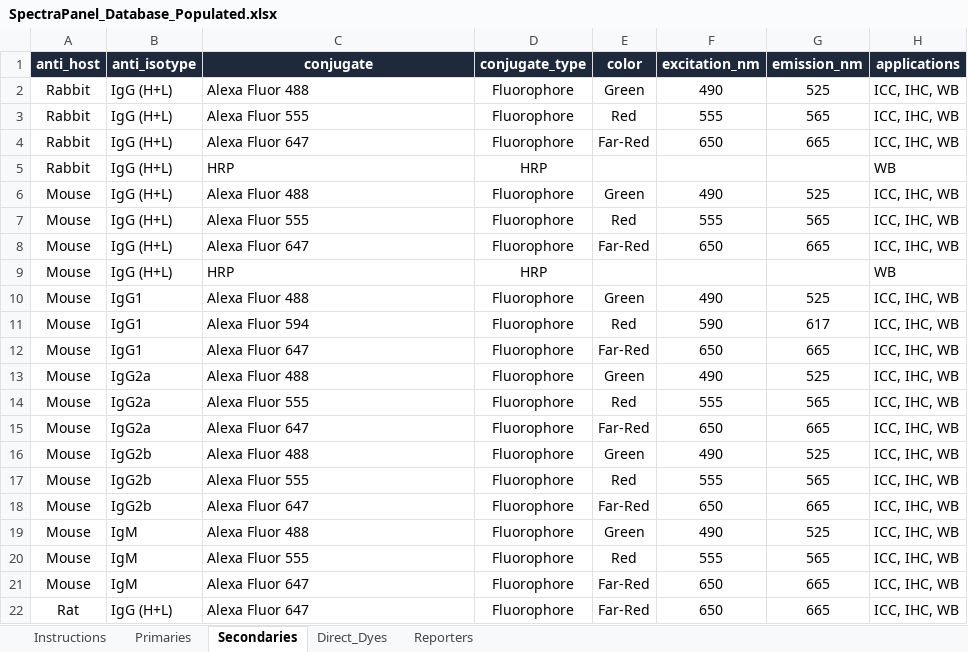
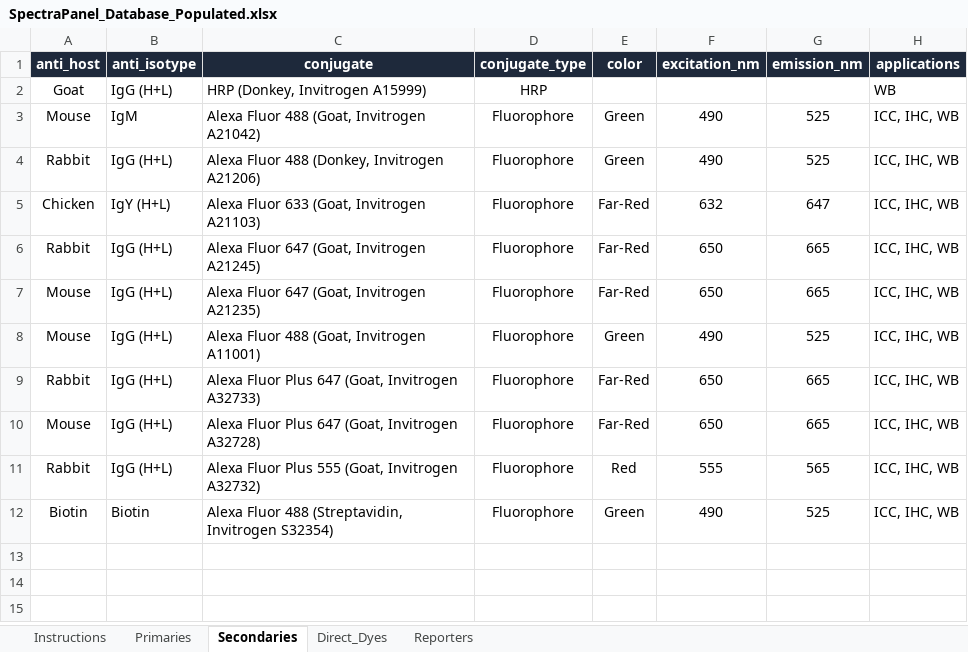
Before and after one commit to victorsamueli/SpectraPanel, an Excel workbook: data/SpectraPanel_Database_Populated.xlsx, sheet Secondaries, drawn as a sheet; only a part is shown; values as stored, in another font and other column widths than the file's, no borders; removed rows and columns are numbered as before the commit, all else as after; the diff covers the shown part only; the diff names each change by its address in the sheet, - before the commit and + after, or states it on an @@ line.

Commit message:
Start with empty database by default, add empty state prompt with upload/template/demo actions, and add Clear DB and persistence

```diff
--- a/data/SpectraPanel_Database_Populated.xlsx (sheet Secondaries)
+++ b/data/SpectraPanel_Database_Populated.xlsx (sheet Secondaries)
+row 2: Goat | IgG (H+L) | HRP (Donkey, Invitrogen A15999) | HRP |  |  |  | WB
+row 3: Mouse | IgM | Alexa Fluor 488 (Goat, Invitrogen A21042) | Fluorophore | Green | 490 | 525 | ICC, IHC, WB
-C4 (conjugate): Alexa Fluor 488
+C4 (conjugate): Alexa Fluor 488 (Donkey, Invitrogen A21206)
-row 3: Rabbit | IgG (H+L) | Alexa Fluor 555 | Fluorophore | Red | 555 | 565 | ICC, IHC, WB
+row 5: Chicken | IgY (H+L) | Alexa Fluor 633 (Goat, Invitrogen A21103) | Fluorophore | Far-Red | 632 | 647 | ICC, IHC, WB
-C6 (conjugate): Alexa Fluor 647
+C6 (conjugate): Alexa Fluor 647 (Goat, Invitrogen A21245)
-row 5: Rabbit | IgG (H+L) | HRP | HRP |  |  |  | WB
-row 6: Mouse | IgG (H+L) | Alexa Fluor 488 | Fluorophore | Green | 490 | 525 | ICC, IHC, WB
-row 7: Mouse | IgG (H+L) | Alexa Fluor 555 | Fluorophore | Red | 555 | 565 | ICC, IHC, WB
-C7 (conjugate): Alexa Fluor 647
+C7 (conjugate): Alexa Fluor 647 (Goat, Invitrogen A21235)
-row 9: Mouse | IgG (H+L) | HRP | HRP |  |  |  | WB
-B8 (anti_isotype): IgG1
+B8 (anti_isotype): IgG (H+L)
-C8 (conjugate): Alexa Fluor 488
+C8 (conjugate): Alexa Fluor 488 (Goat, Invitrogen A11001)
-row 11: Mouse | IgG1 | Alexa Fluor 594 | Fluorophore | Red | 590 | 617 | ICC, IHC, WB
-A9 (anti_host): Mouse
+A9 (anti_host): Rabbit
-B9 (anti_isotype): IgG1
+B9 (anti_isotype): IgG (H+L)
-C9 (conjugate): Alexa Fluor 647
+C9 (conjugate): Alexa Fluor Plus 647 (Goat, Invitrogen A32733)
-row 13: Mouse | IgG2a | Alexa Fluor 488 | Fluorophore | Green | 490 | 525 | ICC, IHC, WB
-row 14: Mouse | IgG2a | Alexa Fluor 555 | Fluorophore | Red | 555 | 565 | ICC, IHC, WB
-B10 (anti_isotype): IgG2a
+B10 (anti_isotype): IgG (H+L)
-C10 (conjugate): Alexa Fluor 647
+C10 (conjugate): Alexa Fluor Plus 647 (Goat, Invitrogen A32728)
-row 16: Mouse | IgG2b | Alexa Fluor 488 | Fluorophore | Green | 490 | 525 | ICC, IHC, WB
-A11 (anti_host): Mouse
+A11 (anti_host): Rabbit
-B11 (anti_isotype): IgG2b
+B11 (anti_isotype): IgG (H+L)
-C11 (conjugate): Alexa Fluor 555
+C11 (conjugate): Alexa Fluor Plus 555 (Goat, Invitrogen A32732)
-row 18: Mouse | IgG2b | Alexa Fluor 647 | Fluorophore | Far-Red | 650 | 665 | ICC, IHC, WB
-A12 (anti_host): Mouse
+A12 (anti_host): Biotin
-B12 (anti_isotype): IgM
+B12 (anti_isotype): Biotin
-C12 (conjugate): Alexa Fluor 488
+C12 (conjugate): Alexa Fluor 488 (Streptavidin, Invitrogen S32354)
-row 20: Mouse | IgM | Alexa Fluor 555 | Fluorophore | Red | 555 | 565 | ICC, IHC, WB
-row 21: Mouse | IgM | Alexa Fluor 647 | Fluorophore | Far-Red | 650 | 665 | ICC, IHC, WB
-row 22: Rat | IgG (H+L) | Alexa Fluor 647 | Fluorophore | Far-Red | 650 | 665 | ICC, IHC, WB
```
Also changed, not shown: 1 removed row elsewhere in this sheet, sheet Direct_Dyes, 9 other files.
